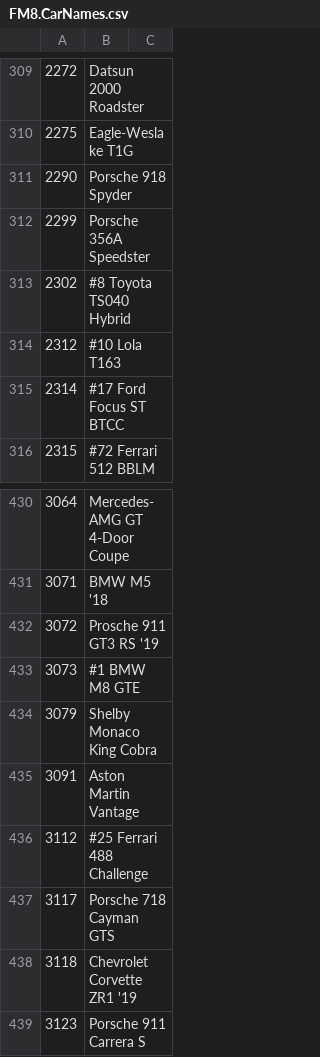
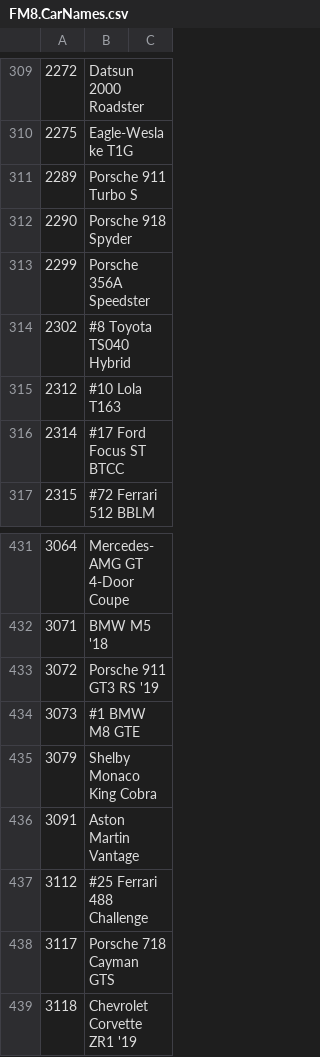
Before and after one commit to Forzurda/ForzaMotorsport2023CarIDs, a CSV file: FM8.CarNames.csv, drawn as a sheet; only a part is shown, gaps mark what is left out; the shorter side is filled out with more unchanged rows.

Commit message:
Update FM8.CarNames.csv
Fix Typo Prosche -> Porsche
Add Porsche 911 Turbo S

```diff
--- a/FM8.CarNames.csv
+++ b/FM8.CarNames.csv
@@ -310,2 +310,3 @@
 2275	Eagle-Weslake T1G
+2289	Porsche 911 Turbo S
 2290	Porsche 918 Spyder
@@ -431,3 +432,3 @@
 3071	BMW M5 '18
-3072	Prosche 911 GT3 RS '19
+3072	Porsche 911 GT3 RS '19
 3073	#1 BMW M8 GTE
```
